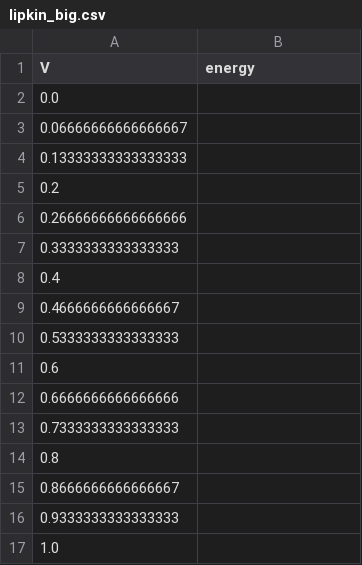
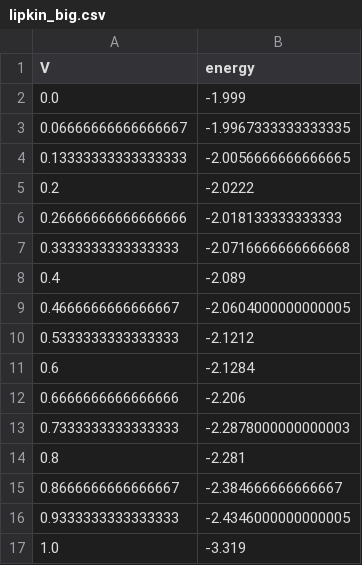
Before and after one commit to carlfre/fys5419-project-1, a CSV file: output/lipkin_big.csv, drawn as a sheet.

```diff
--- a/output/lipkin_big.csv
+++ b/output/lipkin_big.csv
@@ -1,17 +1,17 @@
 V,energy
-0.0,
-0.06666666666666667,
-0.13333333333333333,
-0.2,
-0.26666666666666666,
-0.3333333333333333,
-0.4,
-0.4666666666666667,
-0.5333333333333333,
-0.6,
-0.6666666666666666,
-0.7333333333333333,
-0.8,
-0.8666666666666667,
-0.9333333333333333,
-1.0,
+0.0,-1.999
+0.06666666666666667,-1.9967333333333335
+0.13333333333333333,-2.0056666666666665
+0.2,-2.0222
+0.26666666666666666,-2.018133333333333
+0.3333333333333333,-2.0716666666666668
+0.4,-2.089
+0.4666666666666667,-2.0604000000000005
+0.5333333333333333,-2.1212
+0.6,-2.1284
+0.6666666666666666,-2.206
+0.7333333333333333,-2.2878000000000003
+0.8,-2.281
+0.8666666666666667,-2.384666666666667
+0.9333333333333333,-2.4346000000000005
+1.0,-3.319
```
Also changed, not shown: output/lipkin_J_eq_1_alternate.csv, output/lipkin_J_eq_2_alternate.csv, 6 other files.
